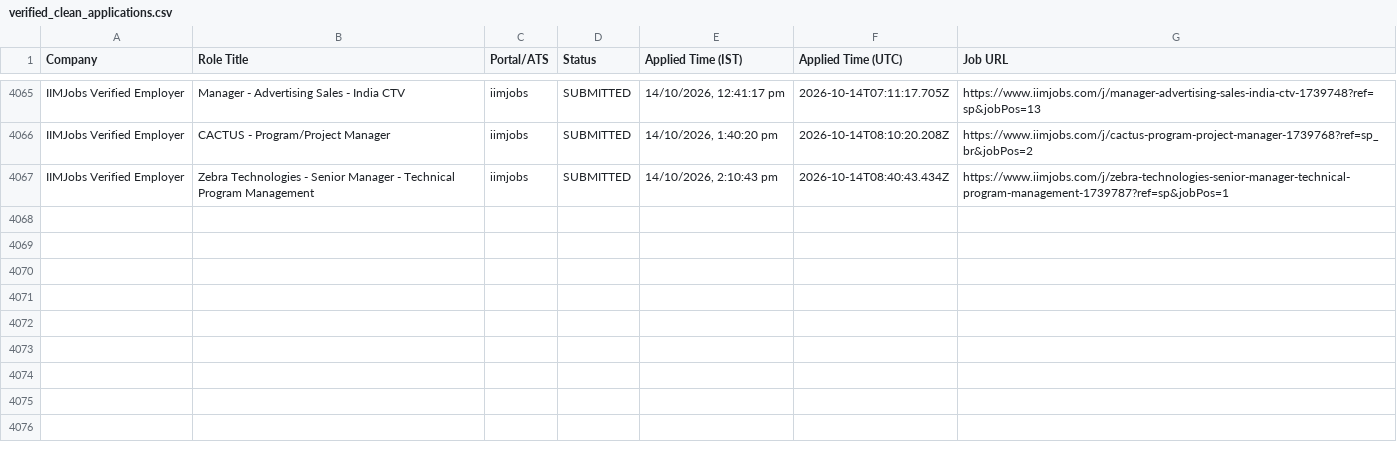
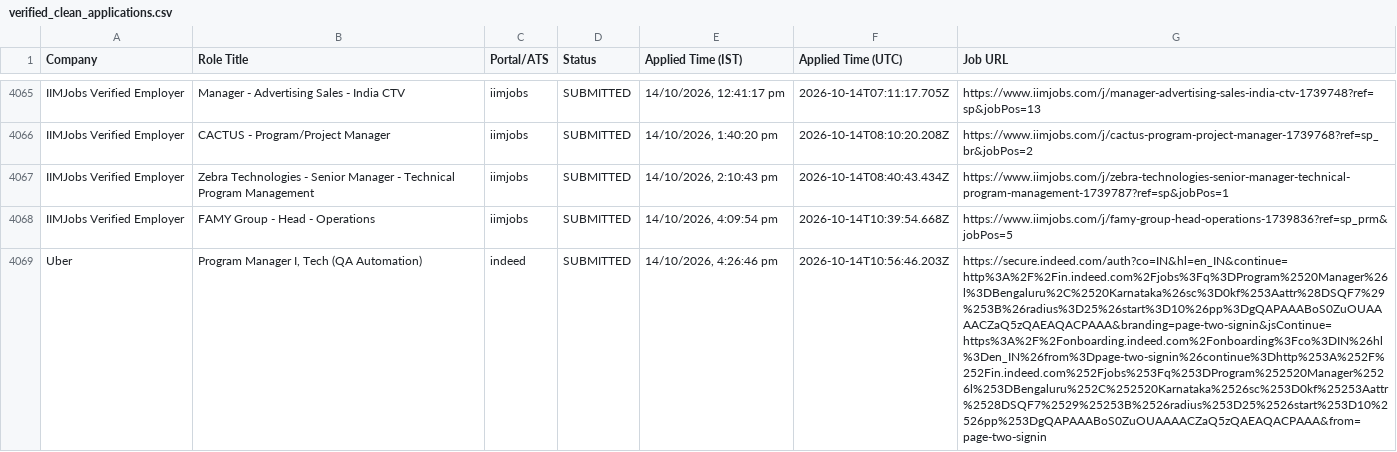
Before and after one commit to sandeepramaswamykashyap-coder/job-search-agent, a CSV file: verified_clean_applications.csv, drawn as a sheet; only a part is shown, gaps mark what is left out; the diff names each change by its address in the sheet, - before the commit and + after, or states it on an @@ line.

```diff
--- a/verified_clean_applications.csv
+++ b/verified_clean_applications.csv
+row 4068: IIMJobs Verified Employer | FAMY Group - Head - Operations | iimjobs | SUBMITTED | 14/10/2026, 4:09:54 pm | 2026-10-14T10:39:54.668Z | https://www.iimjobs.com/j/famy-group-head-operations-1739836?ref=sp_prm&jobPos=5
+row 4069: Uber | Program Manager I, Tech (QA Automation) | indeed | SUBMITTED | 14/10/2026, 4:26:46 pm | 2026-10-14T10:56:46.203Z | https://secure.indeed.com/auth?co=IN&hl=en_IN&continue=http%3A%2F%2Fin.indeed.com%2Fjobs%3Fq%3DProgram%2520Manager%26l%3DBengaluru%2C%2520Karnataka%26sc%3D0kf%253Aattr%28DSQF7%29%253B%26radius%3D25%26start%3D10%26pp%3DgQAPAAABoS0ZuOUAAAACZaQ5zQAEAQACPAAA&branding=page-two-signin&jsContinue=https%3A%2F%2Fonboarding.indeed.com%2Fonboarding%3Fco%3DIN%26hl%3Den_IN%26from%3Dpage-two-signin%26continue%3Dhttp%253A%252F%252Fin.indeed.com%252Fjobs%253Fq%253DProgram%252520Manager%2526l%253DBengaluru%252C%252520Karnataka%2526sc%253D0kf%25253Aattr%2528DSQF7%2529%25253B%2526radius%253D25%2526start%253D10%2526pp%253DgQAPAAABoS0ZuOUAAAACZaQ5zQAEAQACPAAA&from=page-two-signin
```
Also changed, not shown: consolidated_applications_master.csv, 3 other files.
